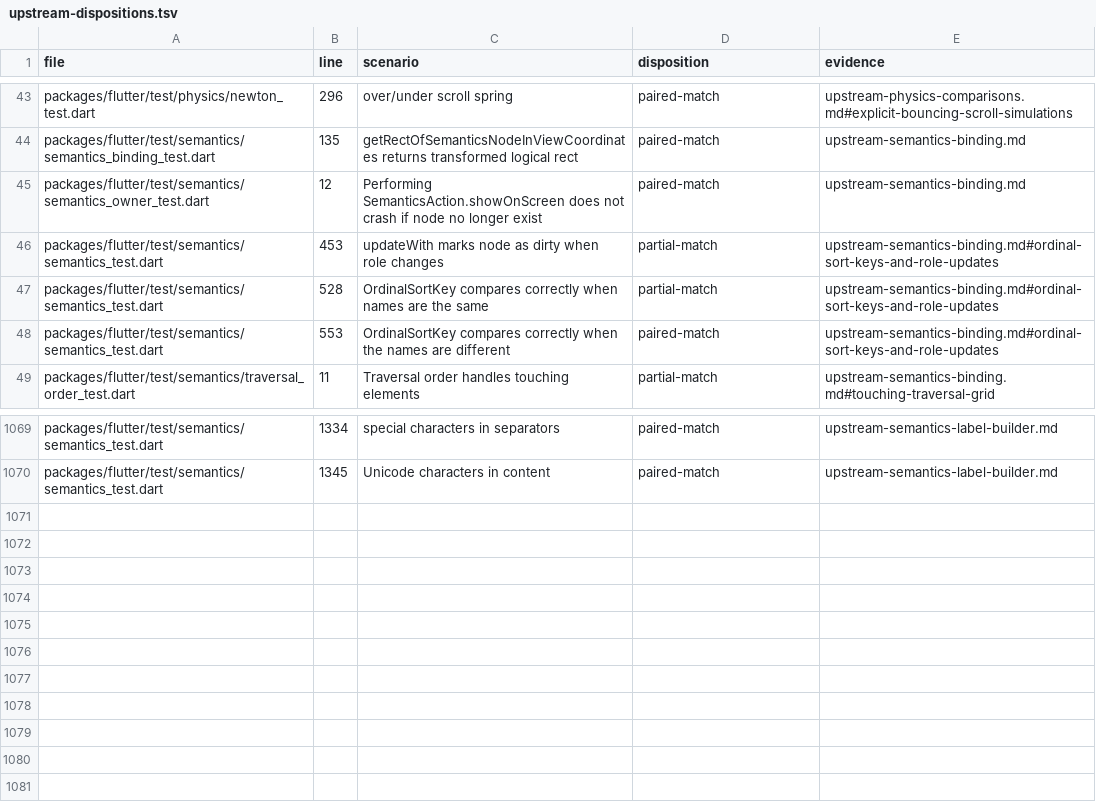
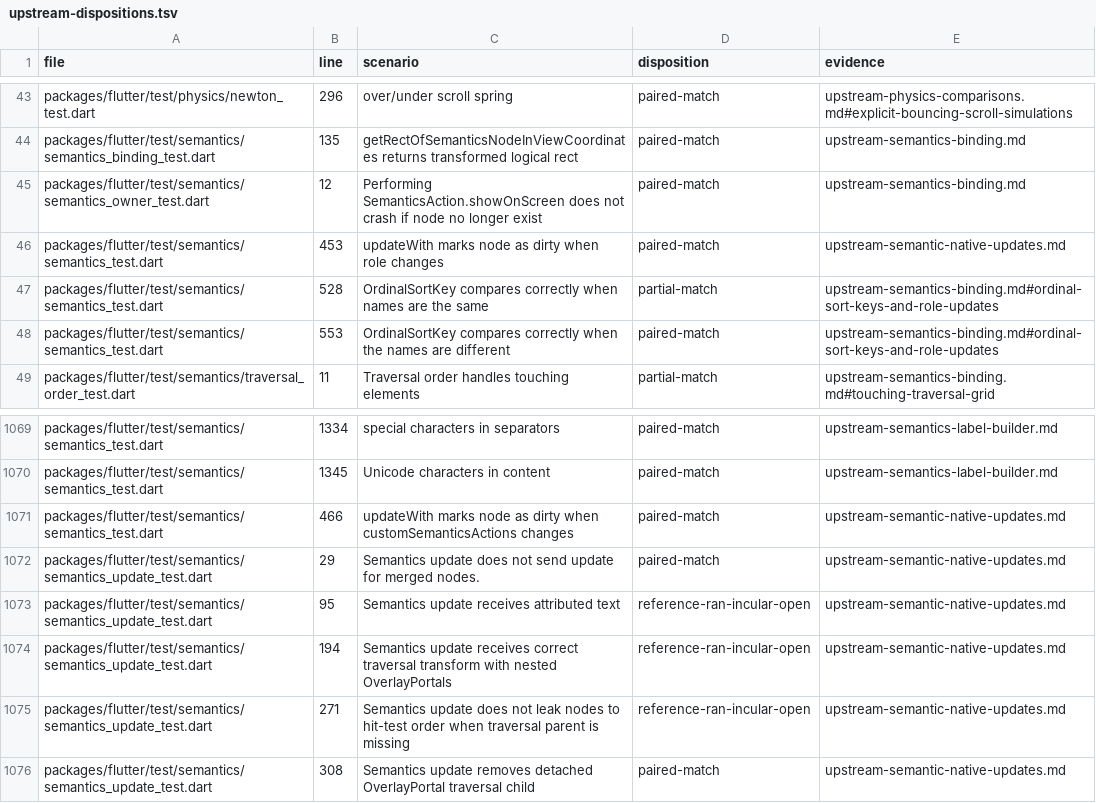
Before and after one commit to FabortLabs/incular, a TSV file: audits/flutter-3.50.0-parity/upstream-dispositions.tsv, drawn as a sheet; only a part is shown, gaps mark what is left out.

Commit message:
test(accessibility): verify incremental native semantics updates

```diff
--- a/audits/flutter-3.50.0-parity/upstream-dispositions.tsv
+++ b/audits/flutter-3.50.0-parity/upstream-dispositions.tsv
@@ -45,3 +45,3 @@ packages/flutter/test/semantics/semantics_binding_test.dart	135	getRectOfSemanti
 packages/flutter/test/semantics/semantics_owner_test.dart	12	Performing SemanticsAction.showOnScreen does not crash if node no longer exist	paired-match	upstream-semantics-binding.md
-packages/flutter/test/semantics/semantics_test.dart	453	updateWith marks node as dirty when role changes	partial-match	upstream-semantics-binding.md#ordinal-sort-keys-and-role-updates
+packages/flutter/test/semantics/semantics_test.dart	453	updateWith marks node as dirty when role changes	paired-match	upstream-semantic-native-updates.md
 packages/flutter/test/semantics/semantics_test.dart	528	OrdinalSortKey compares correctly when names are the same	partial-match	upstream-semantics-binding.md#ordinal-sort-keys-and-role-updates
@@ -1070 +1070,7 @@ packages/flutter/test/semantics/semantics_test.dart	1334	special characters in s
 packages/flutter/test/semantics/semantics_test.dart	1345	Unicode characters in content	paired-match	upstream-semantics-label-builder.md
+packages/flutter/test/semantics/semantics_test.dart	466	updateWith marks node as dirty when customSemanticsActions changes	paired-match	upstream-semantic-native-updates.md
+packages/flutter/test/semantics/semantics_update_test.dart	29	Semantics update does not send update for merged nodes.	paired-match	upstream-semantic-native-updates.md
+packages/flutter/test/semantics/semantics_update_test.dart	95	Semantics update receives attributed text	reference-ran-incular-open	upstream-semantic-native-updates.md
+packages/flutter/test/semantics/semantics_update_test.dart	194	Semantics update receives correct traversal transform with nested OverlayPortals	reference-ran-incular-open	upstream-semantic-native-updates.md
+packages/flutter/test/semantics/semantics_update_test.dart	271	Semantics update does not leak nodes to hit-test order when traversal parent is missing	reference-ran-incular-open	upstream-semantic-native-updates.md
+packages/flutter/test/semantics/semantics_update_test.dart	308	Semantics update removes detached OverlayPortal traversal child	paired-match	upstream-semantic-native-updates.md
```
Also changed, not shown: 2 other files.
